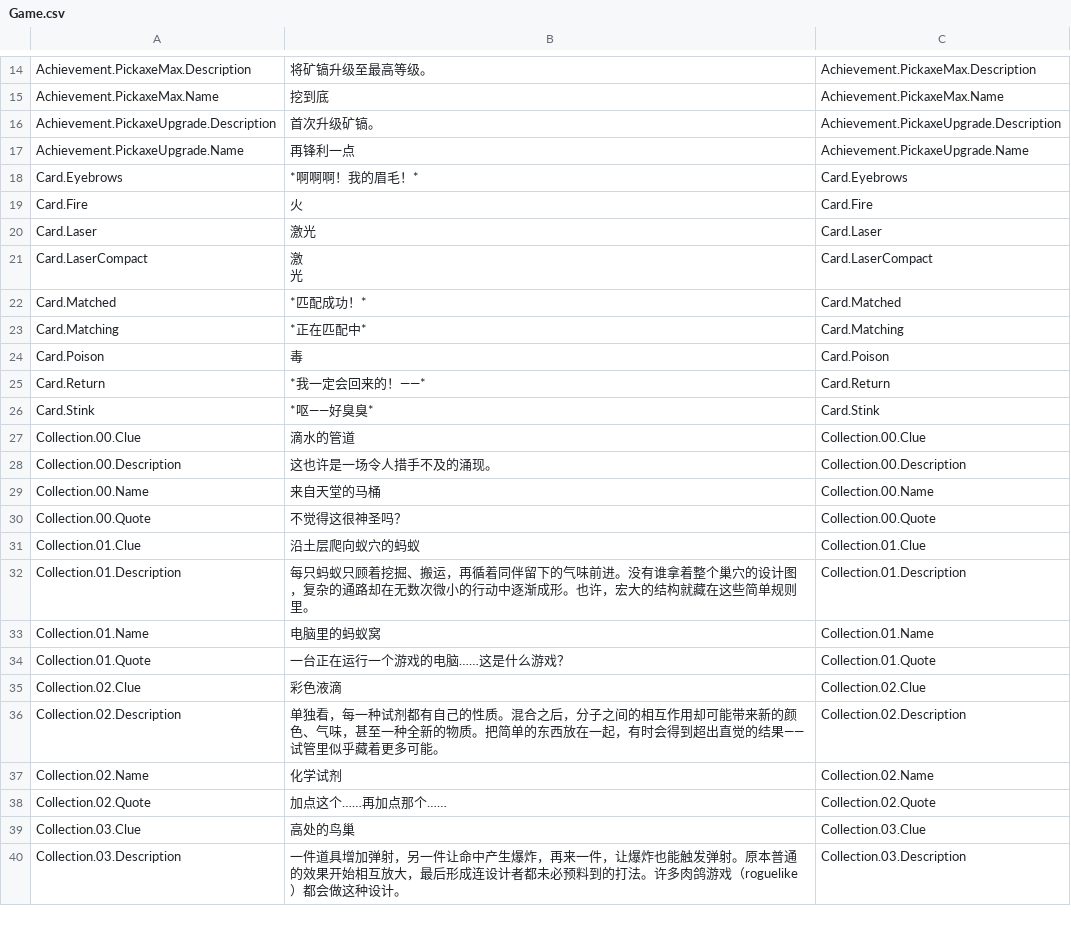
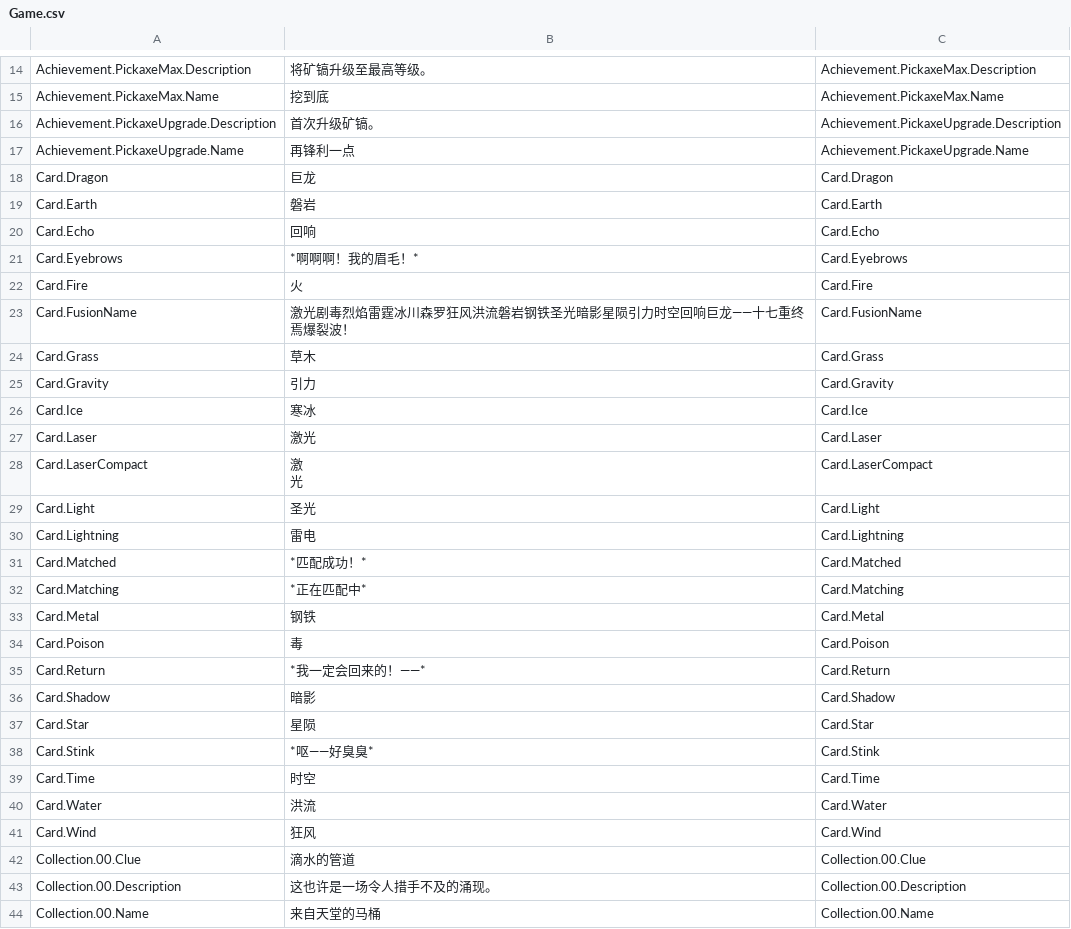
Before and after one commit to sd5913/BrainMining, a CSV file: Content/Localization/Tables/Game.csv, drawn as a sheet; only a part is shown, gaps mark what is left out; the shorter side is filled out with more unchanged rows; the diff covers the shown part only.

Commit message:
Polish card fusion, collectible styling and office popup escalation

```diff
--- a/Content/Localization/Tables/Game.csv
+++ b/Content/Localization/Tables/Game.csv
@@ -17,4 +17,11 @@ Achievement.PickaxeUpgrade.Description,首次升级矿镐。,Achievement.Pickaxe
 Achievement.PickaxeUpgrade.Name,再锋利一点,Achievement.PickaxeUpgrade.Name
+Card.Dragon,巨龙,Card.Dragon
+Card.Earth,磐岩,Card.Earth
+Card.Echo,回响,Card.Echo
 Card.Eyebrows,*啊啊啊！我的眉毛！*,Card.Eyebrows
 Card.Fire,火,Card.Fire
+Card.FusionName,激光剧毒烈焰雷霆冰川森罗狂风洪流磐岩钢铁圣光暗影星陨引力时空回响巨龙——十七重终焉爆裂波！,Card.FusionName
+Card.Grass,草木,Card.Grass
+Card.Gravity,引力,Card.Gravity
+Card.Ice,寒冰,Card.Ice
 Card.Laser,激光,Card.Laser
@@ -22,7 +29,15 @@ Card.LaserCompact,"激
 光",Card.LaserCompact
+Card.Light,圣光,Card.Light
+Card.Lightning,雷电,Card.Lightning
 Card.Matched,*匹配成功！*,Card.Matched
 Card.Matching,*正在匹配中*,Card.Matching
+Card.Metal,钢铁,Card.Metal
 Card.Poison,毒,Card.Poison
 Card.Return,*我一定会回来的！——*,Card.Return
+Card.Shadow,暗影,Card.Shadow
+Card.Star,星陨,Card.Star
 Card.Stink,*呕——好臭臭*,Card.Stink
+Card.Time,时空,Card.Time
+Card.Water,洪流,Card.Water
+Card.Wind,狂风,Card.Wind
 Collection.00.Clue,滴水的管道,Collection.00.Clue
```
Also changed, not shown: 6 edited cells elsewhere in this file, 37 other files.
